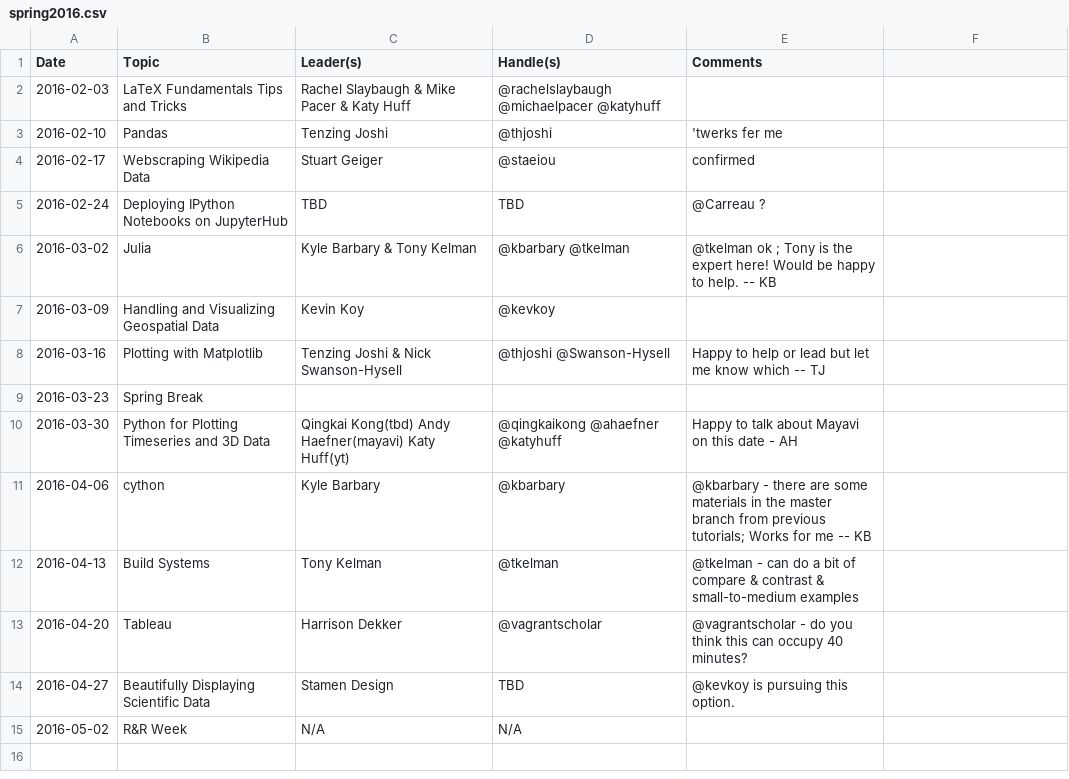
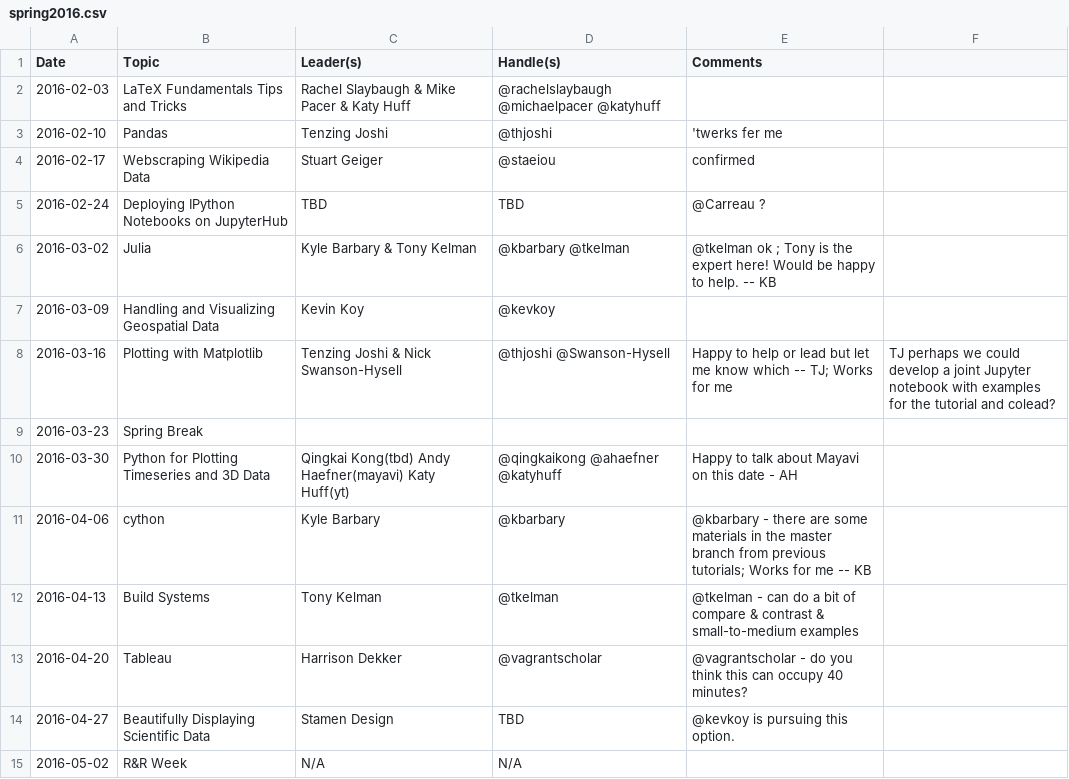
Before and after one commit to thehackerwithin/berkeley, a CSV file: possible_topics/spring2016.csv, drawn as a sheet.

Commit message:
confirm matplotlib date

```diff
--- a/possible_topics/spring2016.csv
+++ b/possible_topics/spring2016.csv
@@ -7,3 +7,3 @@ Date,Topic,Leader(s),Handle(s),Comments
 2016-03-09,Handling and Visualizing Geospatial Data,Kevin Koy,@kevkoy,
-2016-03-16,Plotting with Matplotlib,Tenzing Joshi & Nick Swanson-Hysell,@thjoshi @Swanson-Hysell,Happy to help or lead but let me know which -- TJ
+2016-03-16,Plotting with Matplotlib,Tenzing Joshi & Nick Swanson-Hysell,@thjoshi @Swanson-Hysell,Happy to help or lead but let me know which -- TJ; Works for me, TJ perhaps we could develop a joint Jupyter notebook with examples for the tutorial and colead?
 2016-03-23,Spring Break,,,
```
